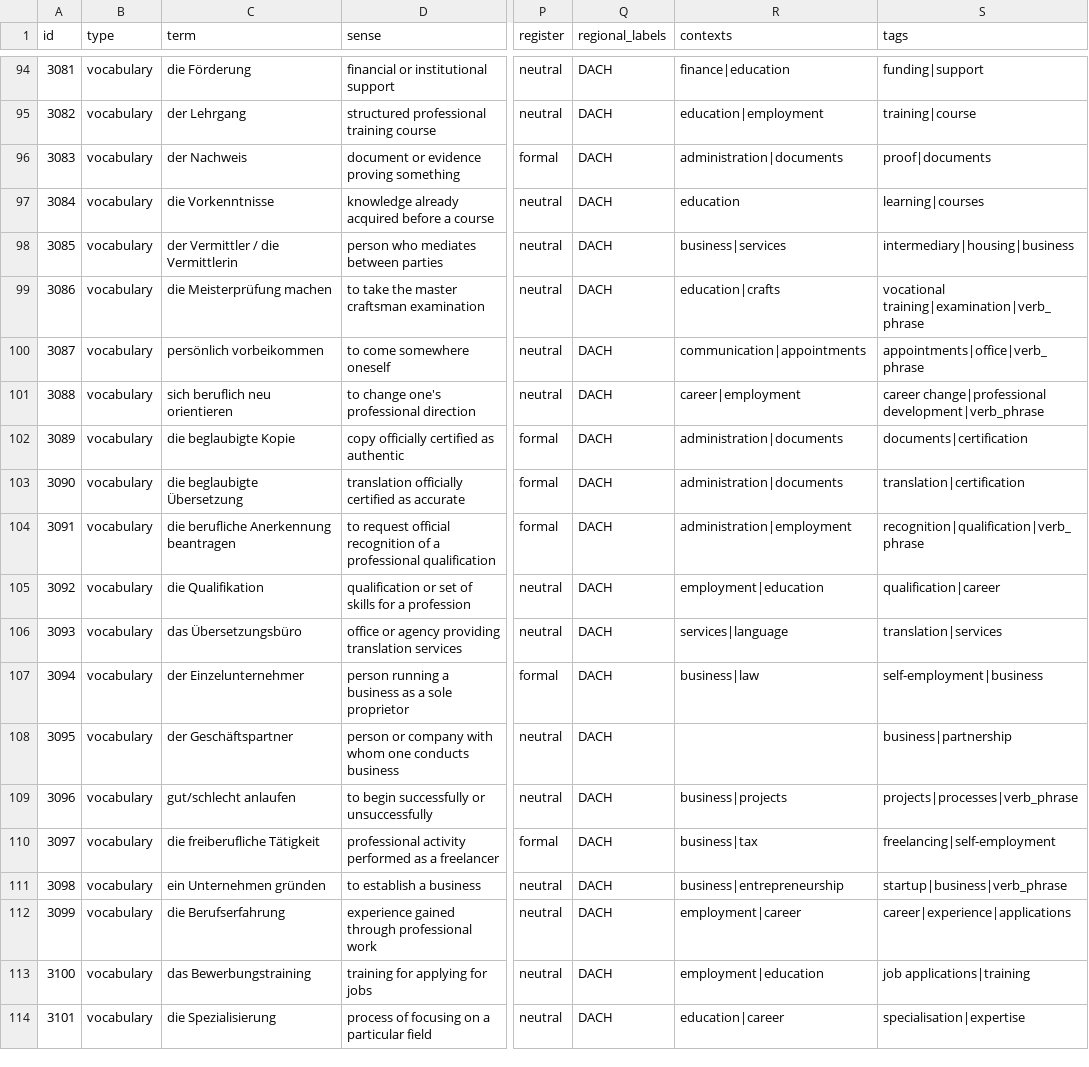
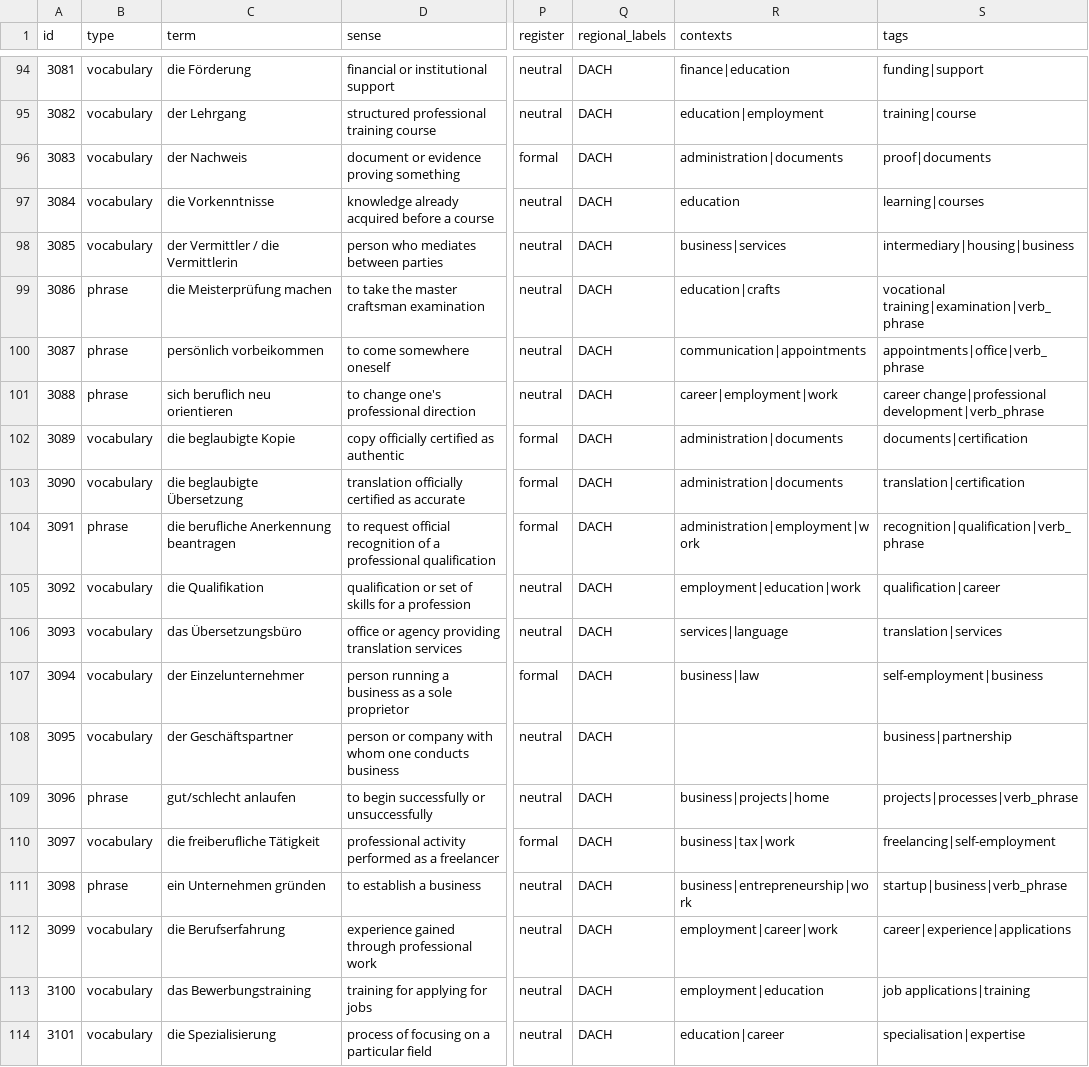
Before and after one commit to lifeIsShore/german-prepositions-trainer, a CSV file: data/b2-all.csv, drawn as a sheet; only a part is shown, gaps mark what is left out; the diff covers the shown part only; the diff names each change by its address in the sheet, - before the commit and + after, or states it on an @@ line.

```diff
--- a/data/b2-all.csv
+++ b/data/b2-all.csv
-B99:B101 (type): vocabulary
+B99:B101 (type): phrase
-R101 (contexts): career|employment
+R101 (contexts): career|employment|work
-B104 (type): vocabulary
+B104 (type): phrase
-R104 (contexts): administration|employment
+R104 (contexts): administration|employment|work
-R105 (contexts): employment|education
+R105 (contexts): employment|education|work
-B109 (type): vocabulary
+B109 (type): phrase
-R109 (contexts): business|projects
+R109 (contexts): business|projects|home
-R110 (contexts): business|tax
+R110 (contexts): business|tax|work
-B111 (type): vocabulary
+B111 (type): phrase
-R111 (contexts): business|entrepreneurship
+R111 (contexts): business|entrepreneurship|work
-R112 (contexts): employment|career
+R112 (contexts): employment|career|work
```
Also changed, not shown: 156 edited cells elsewhere in this file, data/a2-all.csv, data/b1-all.csv.
